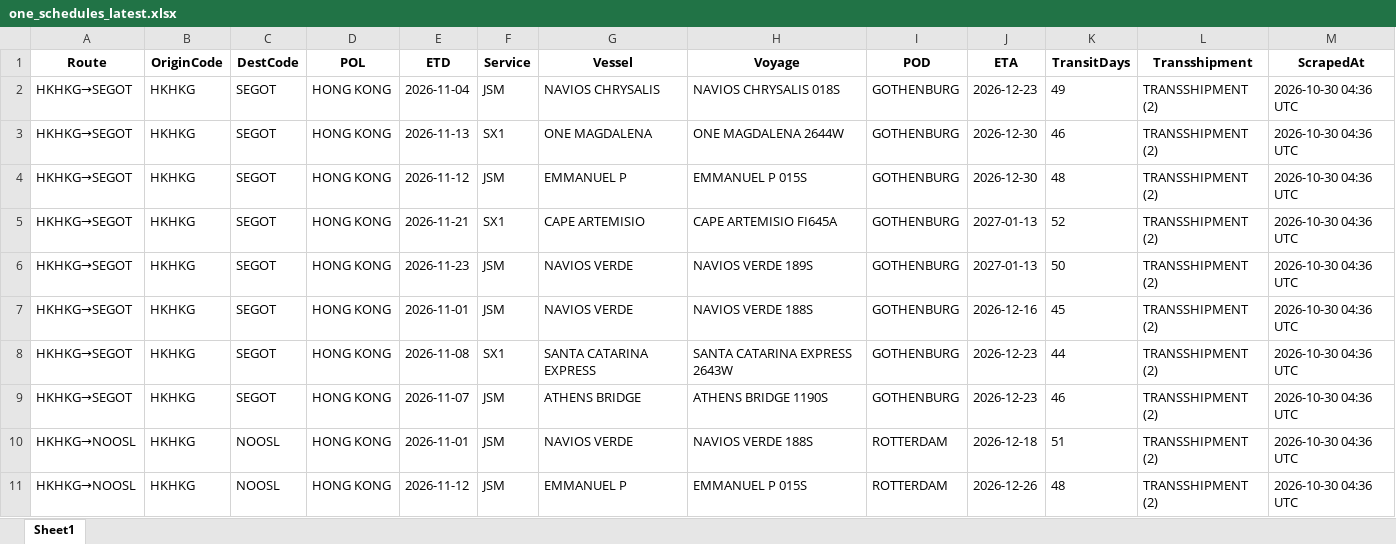
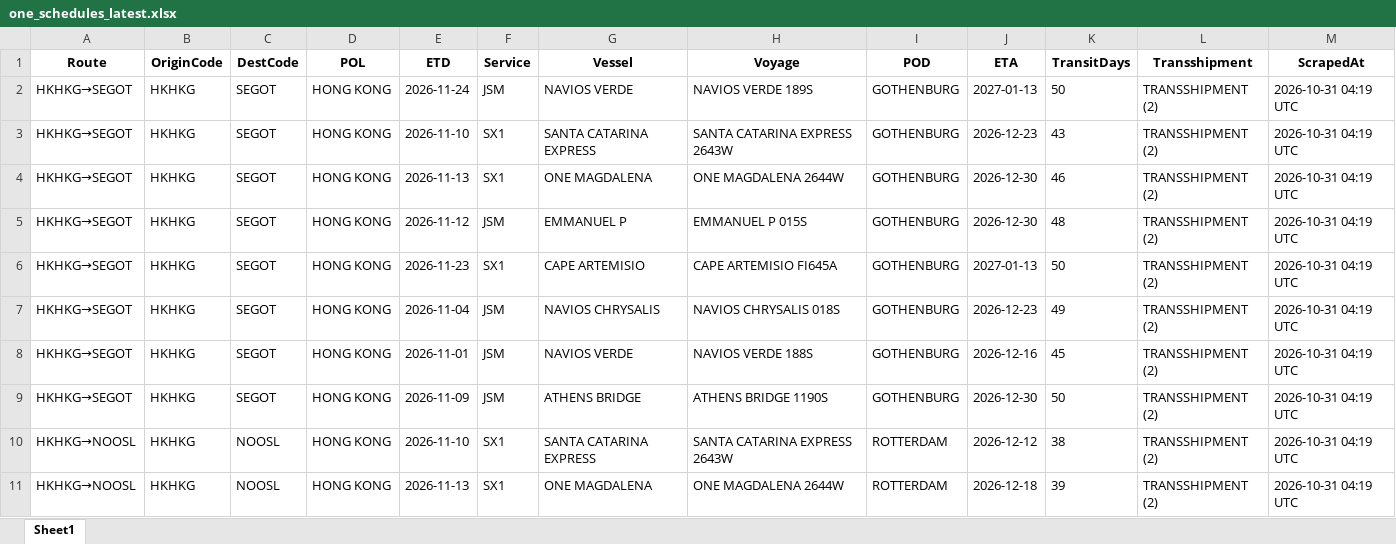
Before and after one commit to ply93/esl-schedule-fetcher, an Excel workbook: output/one_schedules_latest.xlsx, sheet Sheet1, drawn as a sheet; only a part is shown; values as stored, in another font and other column widths than the file's, no borders; removed rows and columns are numbered as before the commit, all else as after; the diff covers the shown part only; the diff names each change by its address in the sheet, - before the commit and + after, or states it on an @@ line.

```diff
--- a/output/one_schedules_latest.xlsx (sheet Sheet1)
+++ b/output/one_schedules_latest.xlsx (sheet Sheet1)
-E2 (ETD): 2026-11-04
+E2 (ETD): 2026-11-24
-G2 (Vessel): NAVIOS CHRYSALIS
+G2 (Vessel): NAVIOS VERDE
-H2 (Voyage): NAVIOS CHRYSALIS 018S
+H2 (Voyage): NAVIOS VERDE 189S
-J2 (ETA): 2026-12-23
+J2 (ETA): 2027-01-13
-K2 (TransitDays): 49
+K2 (TransitDays): 50
-M2 (ScrapedAt): 2026-10-30 04:36 UTC
+M2 (ScrapedAt): 2026-10-31 04:19 UTC
+row 3: HKHKG→SEGOT | HKHKG | SEGOT | HONG KONG | 2026-11-10 | SX1 | SANTA CATARINA EXPRESS | SANTA CATARINA EXPRESS 2643W | GOTHENBURG | 2026-12-23 | 43 | TRANSSHIPMENT (2) | 2026-10-31 04:19 UTC
-M4:M8 (ScrapedAt): 2026-10-30 04:36 UTC
+M4:M8 (ScrapedAt): 2026-10-31 04:19 UTC
-E6 (ETD): 2026-11-21
+E6 (ETD): 2026-11-23
-K6 (TransitDays): 52
+K6 (TransitDays): 50
-E7 (ETD): 2026-11-23
+E7 (ETD): 2026-11-04
-G7 (Vessel): NAVIOS VERDE
+G7 (Vessel): NAVIOS CHRYSALIS
-H7 (Voyage): NAVIOS VERDE 189S
+H7 (Voyage): NAVIOS CHRYSALIS 018S
-J7 (ETA): 2027-01-13
+J7 (ETA): 2026-12-23
-K7 (TransitDays): 50
+K7 (TransitDays): 49
-row 8: HKHKG→SEGOT | HKHKG | SEGOT | HONG KONG | 2026-11-08 | SX1 | SANTA CATARINA EXPRESS | SANTA CATARINA EXPRESS 2643W | GOTHENBURG | 2026-12-23 | 44 | TRANSSHIPMENT (2) | 2026-10-30 04:36 UTC
-E9 (ETD): 2026-11-07
+E9 (ETD): 2026-11-09
-J9 (ETA): 2026-12-23
+J9 (ETA): 2026-12-30
-K9 (TransitDays): 46
+K9 (TransitDays): 50
-M9:M11 (ScrapedAt): 2026-10-30 04:36 UTC
+M9:M11 (ScrapedAt): 2026-10-31 04:19 UTC
-E10 (ETD): 2026-11-01
+E10 (ETD): 2026-11-10
-F10:F11 (Service): JSM
+F10:F11 (Service): SX1
-G10 (Vessel): NAVIOS VERDE
+G10 (Vessel): SANTA CATARINA EXPRESS
-H10 (Voyage): NAVIOS VERDE 188S
+H10 (Voyage): SANTA CATARINA EXPRESS 2643W
-J10 (ETA): 2026-12-18
+J10 (ETA): 2026-12-12
-K10 (TransitDays): 51
+K10 (TransitDays): 38
-E11 (ETD): 2026-11-12
+E11 (ETD): 2026-11-13
-G11 (Vessel): EMMANUEL P
+G11 (Vessel): ONE MAGDALENA
-H11 (Voyage): EMMANUEL P 015S
+H11 (Voyage): ONE MAGDALENA 2644W
-J11 (ETA): 2026-12-26
+J11 (ETA): 2026-12-18
-K11 (TransitDays): 48
+K11 (TransitDays): 39
```
Also changed, not shown: 1 added row, 4 removed rows and 184 edited cells elsewhere in this sheet, output/esl_schedules_latest.xlsx, 2 other files.
